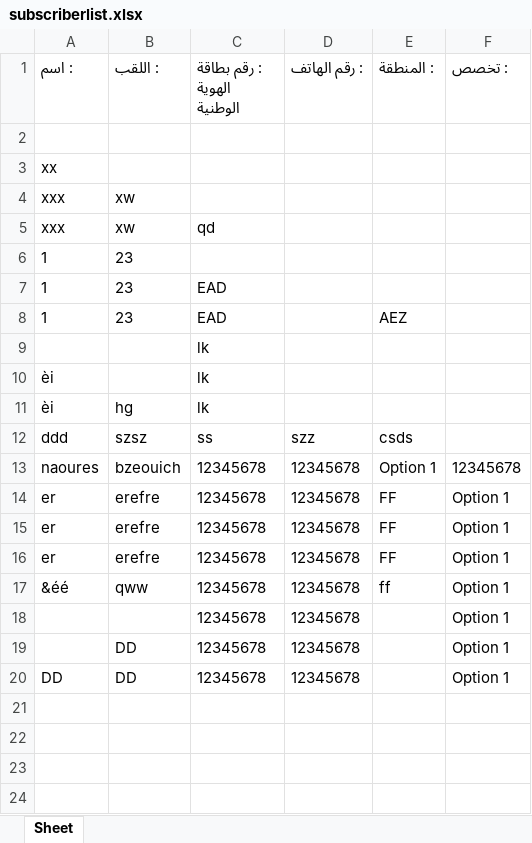
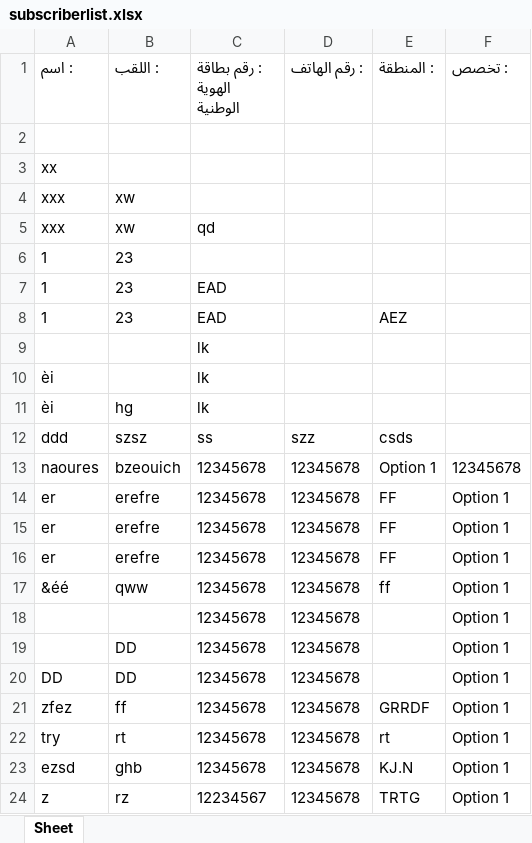
Before and after one commit to NaouresBzeouich/UTAP_tunisie_moknine, an Excel workbook: ApplicationCode/subscriberlist.xlsx, sheet Sheet, drawn as a sheet; values as stored, in another font and other column widths than the file's, no borders; the diff names each change by its address in the sheet, - before the commit and + after, or states it on an @@ line.

```diff
--- a/ApplicationCode/subscriberlist.xlsx (sheet Sheet)
+++ b/ApplicationCode/subscriberlist.xlsx (sheet Sheet)
+row 21: zfez | ff | 12345678 | 12345678 | GRRDF | Option 1
+row 22: try | rt | 12345678 | 12345678 | rt | Option 1
+row 23: ezsd | ghb | 12345678 | 12345678 | KJ.N | Option 1
+row 24: z | rz | 12234567 | 12345678 | TRTG | Option 1
```
Also changed, not shown: 3 other files.
